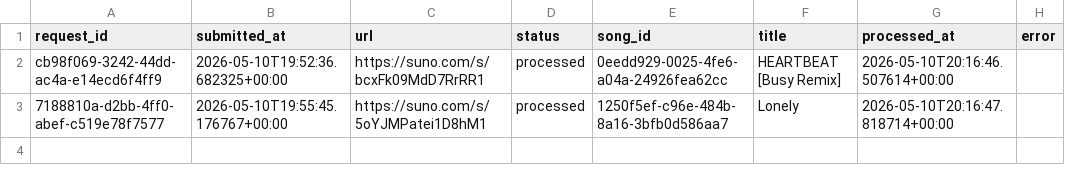
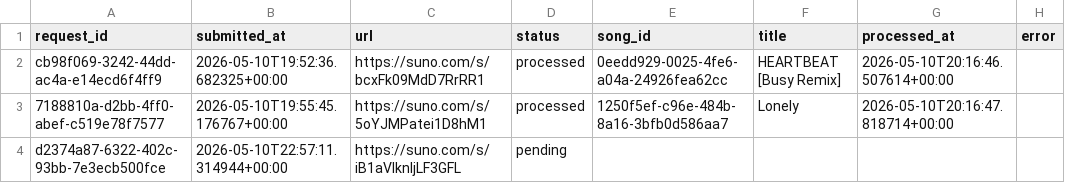
Before and after one commit to Busy-studio/sunotrending, a CSV file: data/manual_song_queue.csv, drawn as a sheet; the diff names each change by its address in the sheet, - before the commit and + after, or states it on an @@ line.

Commit message:
Queue manual Suno song

```diff
--- a/data/manual_song_queue.csv
+++ b/data/manual_song_queue.csv
+row 4: d2374a87-6322-402c-93bb-7e3ecb500fce | 2026-05-10T22:57:11.314944+00:00 | https://suno.com/s/iB1aVIknljLF3GFL | pending
```
